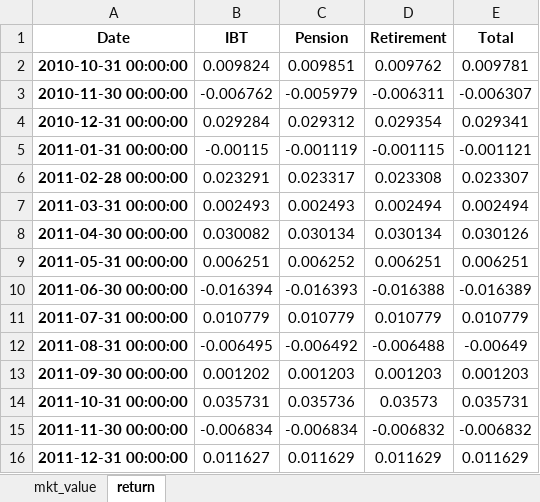
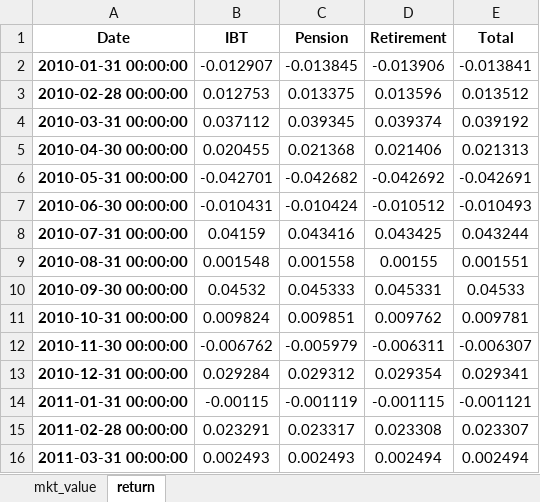
Before and after one commit to pforjoe/SAA, an Excel workbook: data/time_series/plan_data.xlsx, sheet return, drawn as a sheet; only a part is shown; the shorter side is filled out with more unchanged rows; values as stored, in another font and other column widths than the file's, no borders; conditional formats not drawn; the diff names each change by its address in the sheet, - before the commit and + after, or states it on an @@ line.

Commit message:
Update Plan_data to start at Jan 2010

```diff
--- a/data/time_series/plan_data.xlsx (sheet return)
+++ b/data/time_series/plan_data.xlsx (sheet return)
+row 2: 2010-01-31 00:00:00 | -0.012907 | -0.013845 | -0.013906 | -0.013841
+row 3: 2010-02-28 00:00:00 | 0.012753 | 0.013375 | 0.013596 | 0.013512
+row 4: 2010-03-31 00:00:00 | 0.037112 | 0.039345 | 0.039374 | 0.039192
+row 5: 2010-04-30 00:00:00 | 0.020455 | 0.021368 | 0.021406 | 0.021313
+row 6: 2010-05-31 00:00:00 | -0.042701 | -0.042682 | -0.042692 | -0.042691
+row 7: 2010-06-30 00:00:00 | -0.010431 | -0.010424 | -0.010512 | -0.010493
+row 8: 2010-07-31 00:00:00 | 0.04159 | 0.043416 | 0.043425 | 0.043244
+row 9: 2010-08-31 00:00:00 | 0.001548 | 0.001558 | 0.00155 | 0.001551
+row 10: 2010-09-30 00:00:00 | 0.04532 | 0.045333 | 0.045331 | 0.04533
```
Also changed, not shown: sheet mkt_value, 1 other file.
